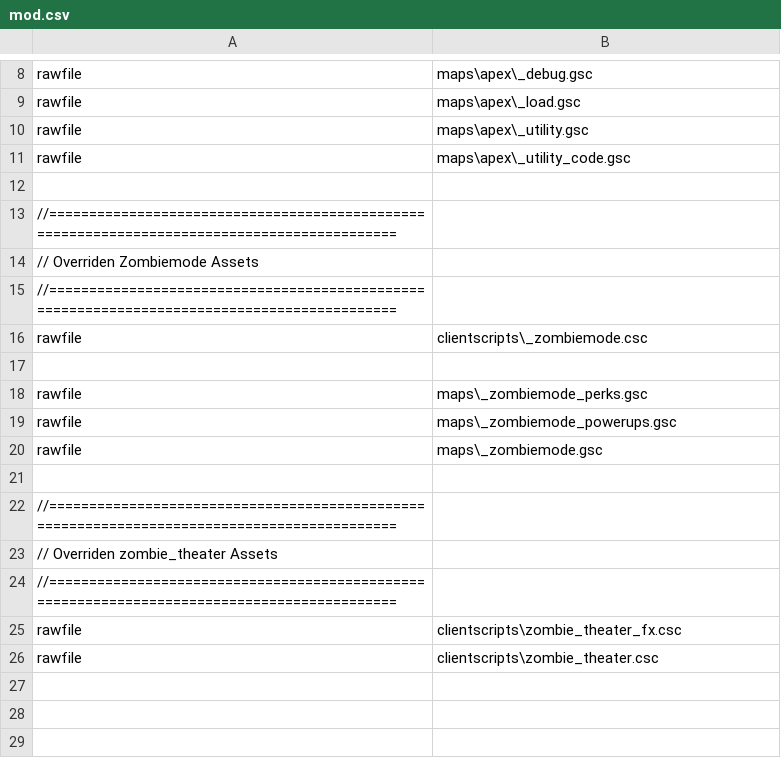
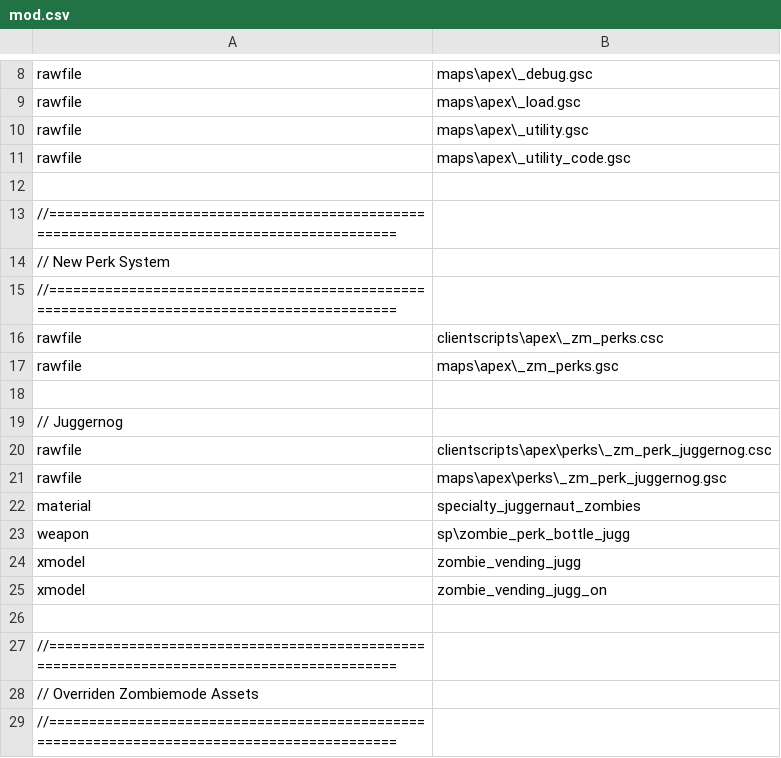
Before and after one commit to zanderlx/T7-Mod, a CSV file: mod.csv, drawn as a sheet; only a part is shown, gaps mark what is left out; the shorter side is filled out with more unchanged rows.

Commit message:
Add new perk system

```diff
--- a/mod.csv
+++ b/mod.csv
@@ -13,2 +13,16 @@ rawfile,maps\apex\_utility_code.gsc
 //============================================================================================
+// New Perk System
+//============================================================================================
+rawfile,clientscripts\apex\_zm_perks.csc
+rawfile,maps\apex\_zm_perks.gsc
+
+// Juggernog
+rawfile,clientscripts\apex\perks\_zm_perk_juggernog.csc
+rawfile,maps\apex\perks\_zm_perk_juggernog.gsc
+material,specialty_juggernaut_zombies
+weapon,sp\zombie_perk_bottle_jugg
+xmodel,zombie_vending_jugg
+xmodel,zombie_vending_jugg_on
+
+//============================================================================================
 // Overriden Zombiemode Assets
```
Also changed, not shown: 7 other files.
